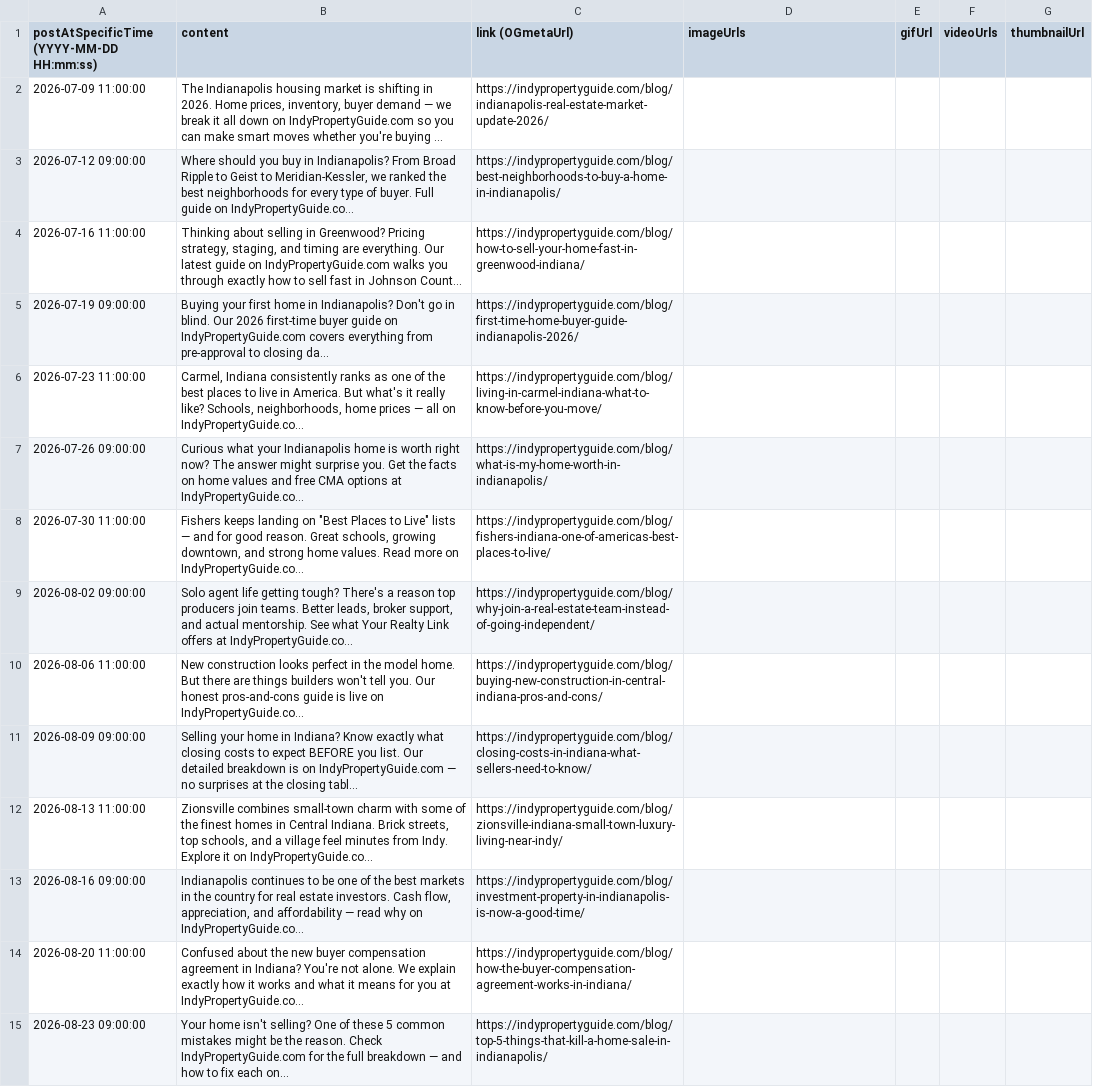
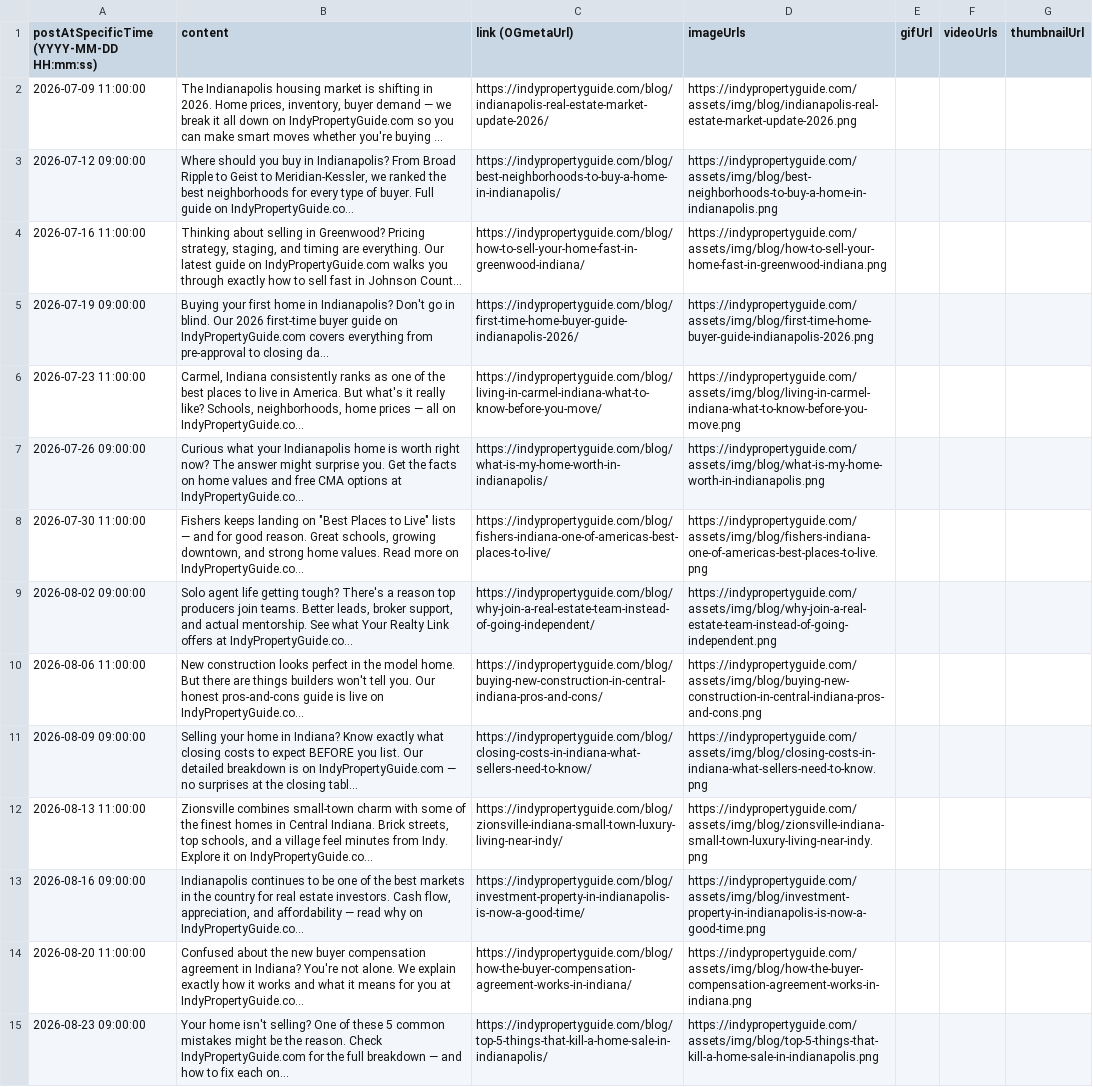
Before and after one commit to thedanielcope-byte/yrl-indy-property-guide, a CSV file: social/ghl-your-realty-link.csv, drawn as a sheet; only a part is shown; long unchanged cells end in …; the diff covers the shown part only; the diff names each change by its address in the sheet, - before the commit and + after, or states it on an @@ line.

```diff
--- a/social/ghl-your-realty-link.csv
+++ b/social/ghl-your-realty-link.csv
-D2 (imageUrls): (empty)
+D2 (imageUrls): https://indypropertyguide.com/assets/img/blog/indianapolis-real-estate-market-update-2026.png
-D3 (imageUrls): (empty)
+D3 (imageUrls): https://indypropertyguide.com/assets/img/blog/best-neighborhoods-to-buy-a-home-in-indianapolis.png
-D4 (imageUrls): (empty)
+D4 (imageUrls): https://indypropertyguide.com/assets/img/blog/how-to-sell-your-home-fast-in-greenwood-indiana.png
-D5 (imageUrls): (empty)
+D5 (imageUrls): https://indypropertyguide.com/assets/img/blog/first-time-home-buyer-guide-indianapolis-2026.png
-D6 (imageUrls): (empty)
+D6 (imageUrls): https://indypropertyguide.com/assets/img/blog/living-in-carmel-indiana-what-to-know-before-you-move.png
-D7 (imageUrls): (empty)
+D7 (imageUrls): https://indypropertyguide.com/assets/img/blog/what-is-my-home-worth-in-indianapolis.png
-D8 (imageUrls): (empty)
+D8 (imageUrls): https://indypropertyguide.com/assets/img/blog/fishers-indiana-one-of-americas-best-places-to-live.png
-D9 (imageUrls): (empty)
+D9 (imageUrls): https://indypropertyguide.com/assets/img/blog/why-join-a-real-estate-team-instead-of-going-independent.png
-D10 (imageUrls): (empty)
+D10 (imageUrls): https://indypropertyguide.com/assets/img/blog/buying-new-construction-in-central-indiana-pros-and-cons.png
-D11 (imageUrls): (empty)
+D11 (imageUrls): https://indypropertyguide.com/assets/img/blog/closing-costs-in-indiana-what-sellers-need-to-know.png
-D12 (imageUrls): (empty)
+D12 (imageUrls): https://indypropertyguide.com/assets/img/blog/zionsville-indiana-small-town-luxury-living-near-indy.png
-D13 (imageUrls): (empty)
+D13 (imageUrls): https://indypropertyguide.com/assets/img/blog/investment-property-in-indianapolis-is-now-a-good-time.png
-D14 (imageUrls): (empty)
+D14 (imageUrls): https://indypropertyguide.com/assets/img/blog/how-the-buyer-compensation-agreement-works-in-indiana.png
-D15 (imageUrls): (empty)
+D15 (imageUrls): https://indypropertyguide.com/assets/img/blog/top-5-things-that-kill-a-home-sale-in-indianapolis.png
```
Also changed, not shown: 33 edited cells elsewhere in this file, social/ghl-csi-realty-team.csv.
